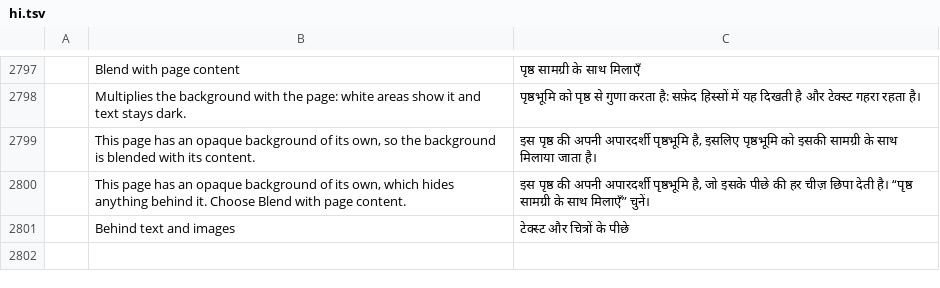
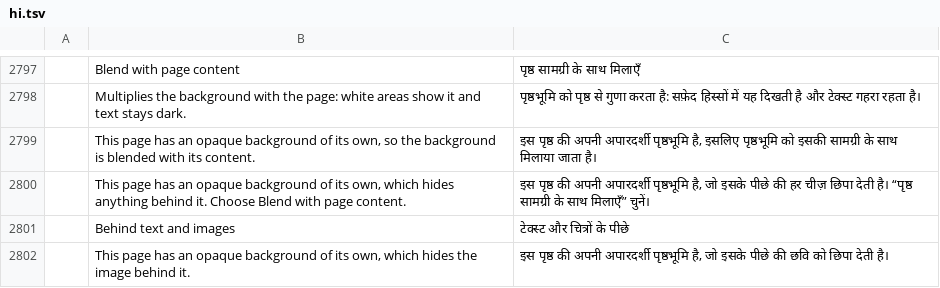
Before and after one commit to outragedevs/pdfcraft, a TSV file: crates/ui-egui/src/i18n/hi.tsv, drawn as a sheet; only a part is shown, gaps mark what is left out; the diff names each change by its address in the sheet, - before the commit and + after, or states it on an @@ line.

```diff
--- a/crates/ui-egui/src/i18n/hi.tsv
+++ b/crates/ui-egui/src/i18n/hi.tsv
+row 2802:  | This page has an opaque background of its own, which hides the image behind it. | इस पृष्ठ की अपनी अपारदर्शी पृष्ठभूमि है, जो इसके पीछे की छवि को छिपा देती है।
```
Also changed, not shown: crates/ui-egui/src/i18n/bg.tsv, crates/ui-egui/src/i18n/lo.tsv, 51 other files.
